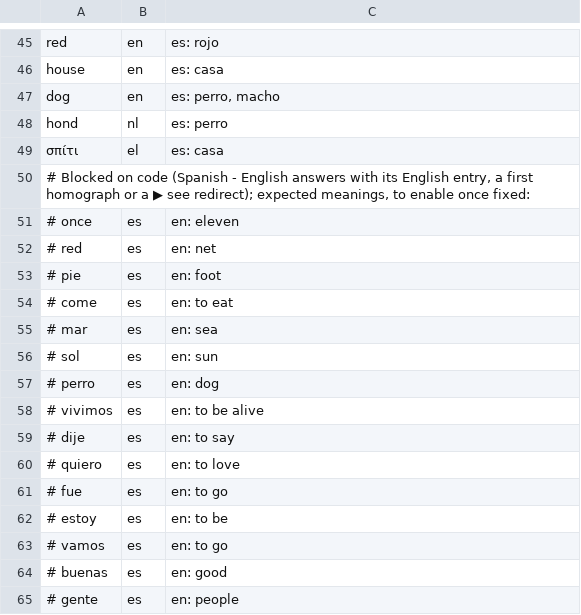
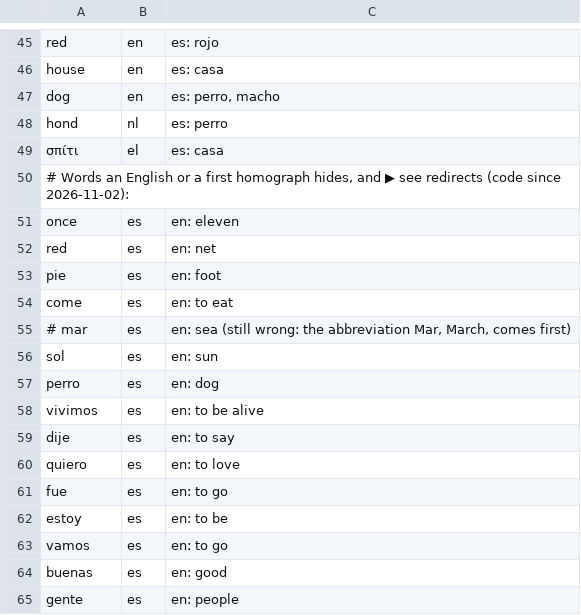
Before and after one commit to gregth/lookup-word, a TSV file: packs/es/tests.tsv, drawn as a sheet; only a part is shown, gaps mark what is left out.

```diff
--- a/packs/es/tests.tsv
+++ b/packs/es/tests.tsv
@@ -49,17 +49,17 @@ hond	nl	es: perro
 σπίτι	el	es: casa
-# Blocked on code (Spanish - English answers with its English entry, a first homograph or a ▶ see redirect); expected meanings, to enable once fixed:
-# once	es	en: eleven
-# red	es	en: net
-# pie	es	en: foot
-# come	es	en: to eat
-# mar	es	en: sea
-# sol	es	en: sun
-# perro	es	en: dog
-# vivimos	es	en: to be alive
-# dije	es	en: to say
-# quiero	es	en: to love
-# fue	es	en: to go
-# estoy	es	en: to be
-# vamos	es	en: to go
-# buenas	es	en: good
-# gente	es	en: people
+# Words an English or a first homograph hides, and ▶ see redirects (code since 2026-11-02):
+once	es	en: eleven
+red	es	en: net
+pie	es	en: foot
+come	es	en: to eat
+# mar	es	en: sea   (still wrong: the abbreviation Mar, March, comes first)
+sol	es	en: sun
+perro	es	en: dog
+vivimos	es	en: to be alive
+dije	es	en: to say
+quiero	es	en: to love
+fue	es	en: to go
+estoy	es	en: to be
+vamos	es	en: to go
+buenas	es	en: good
+gente	es	en: people
```
Also changed, not shown: packs/de/tests.tsv, packs/en/tests.tsv, 10 other files.
